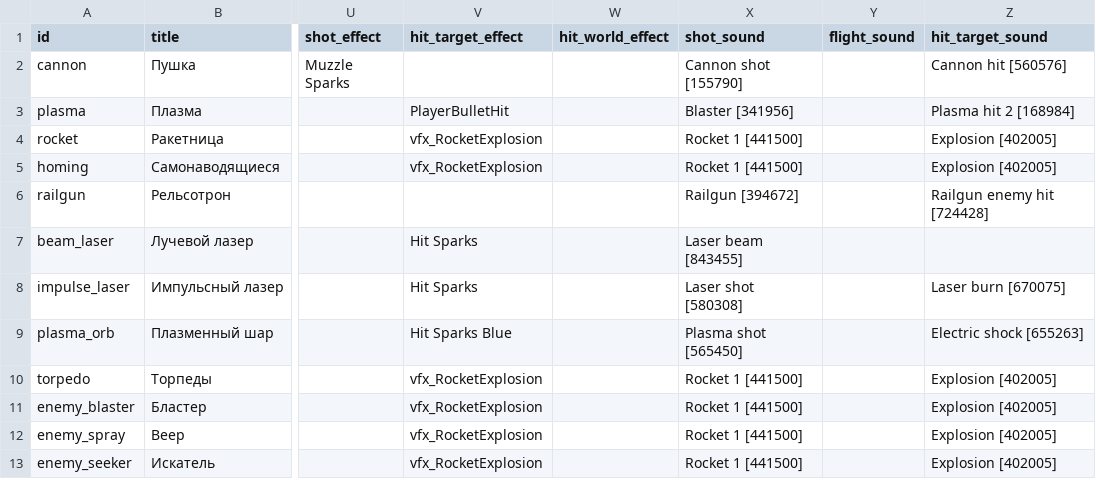
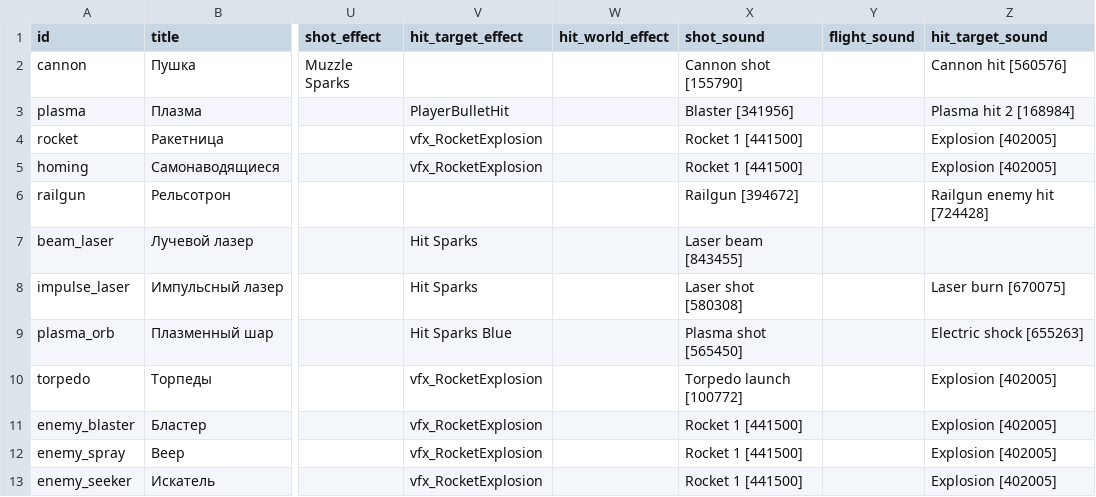
Before and after one commit to BarVit/UnityHomeWorks, a TSV file: Flappy Terminator/Assets/Data/Tables/weapons.tsv, drawn as a sheet; only a part is shown, gaps mark what is left out; the diff names each change by its address in the sheet, - before the commit and + after, or states it on an @@ line.

```diff
--- a/Flappy Terminator/Assets/Data/Tables/weapons.tsv
+++ b/Flappy Terminator/Assets/Data/Tables/weapons.tsv
-X10 (shot_sound): Rocket 1 [441500]
+X10 (shot_sound): Torpedo launch [100772]
```
Also changed, not shown: 10 other files.
